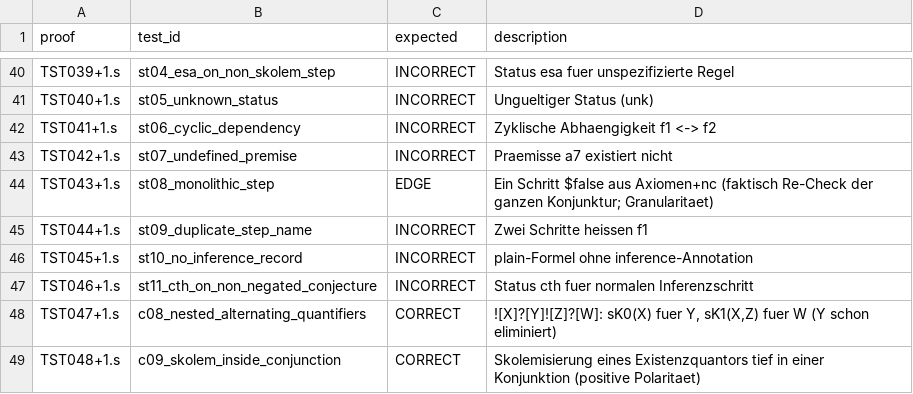
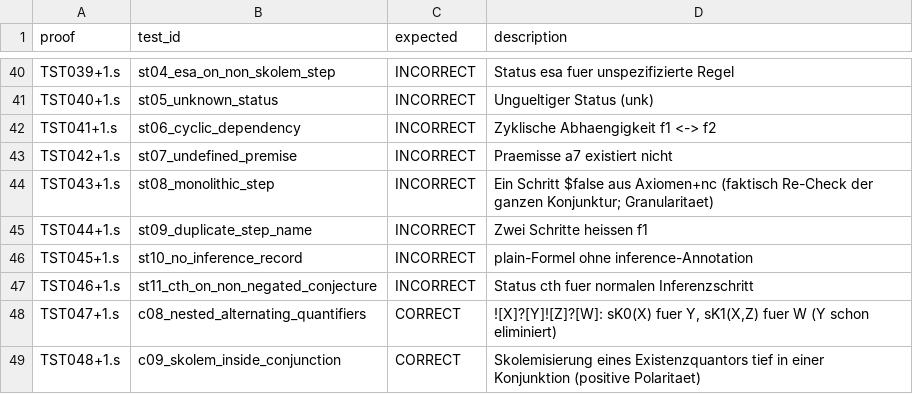
Before and after one commit to AlexanderGiller/master-thesis-proover, a CSV file: src/scoring/TST_expected.csv, drawn as a sheet; only a part is shown, gaps mark what is left out.

```diff
--- a/src/scoring/TST_expected.csv
+++ b/src/scoring/TST_expected.csv
@@ -43,3 +43,3 @@ TST041+1.s,st06_cyclic_dependency,INCORRECT,Zyklische Abhaengigkeit f1 <-> f2
 TST042+1.s,st07_undefined_premise,INCORRECT,Praemisse a7 existiert nicht
-TST043+1.s,st08_monolithic_step,EDGE,Ein Schritt $false aus Axiomen+nc (faktisch Re-Check der ganzen Konjunktur; Granularitaet)
+TST043+1.s,st08_monolithic_step,INCORRECT,Ein Schritt $false aus Axiomen+nc (faktisch Re-Check der ganzen Konjunktur; Granularitaet)
 TST044+1.s,st09_duplicate_step_name,INCORRECT,Zwei Schritte heissen f1
```
Also changed, not shown: 49 other files.
